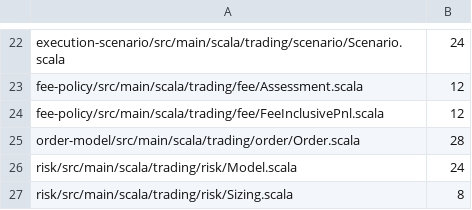
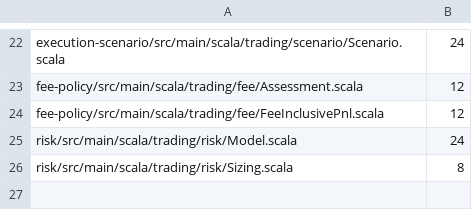
Before and after one commit to m2048ws/trading, a TSV file: tools/in-process-reflection-baseline.tsv, drawn as a sheet; only a part is shown, gaps mark what is left out.

Commit message:
refactor(order): use static checked construction

```diff
--- a/tools/in-process-reflection-baseline.tsv
+++ b/tools/in-process-reflection-baseline.tsv
@@ -24,3 +24,2 @@ fee-policy/src/main/scala/trading/fee/Assessment.scala	12
 fee-policy/src/main/scala/trading/fee/FeeInclusivePnl.scala	12
-order-model/src/main/scala/trading/order/Order.scala	28
 risk/src/main/scala/trading/risk/Model.scala	24
```
Also changed, not shown: 8 other files.
